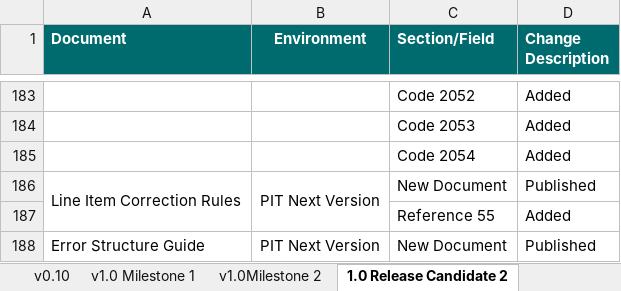
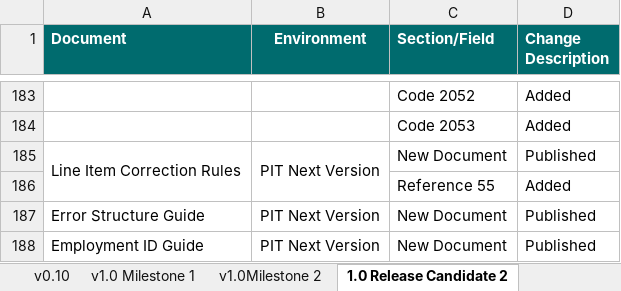
Before and after one commit to revtestaccount/paye-employers-documentation, an Excel workbook: PIT4/Schema Publication Changelog.xlsx, sheet 1.0 Release Candidate 2, drawn as a sheet; only a part is shown, gaps mark what is left out; the shorter side is filled out with more unchanged rows; values as stored, in another font and other column widths than the file's, no borders; the diff names each change by its address in the sheet, - before the commit and + after, or states it on an @@ line.

```diff
--- a/PIT4/Schema Publication Changelog.xlsx (sheet 1.0 Release Candidate 2)
+++ b/PIT4/Schema Publication Changelog.xlsx (sheet 1.0 Release Candidate 2)
-row 185:  |  | Code 2054 | Added
```
Also changed, not shown: PIT4/validation-rules/Employer_Submission_RPN_Validation_Rules.xlsx, 1 other file.
